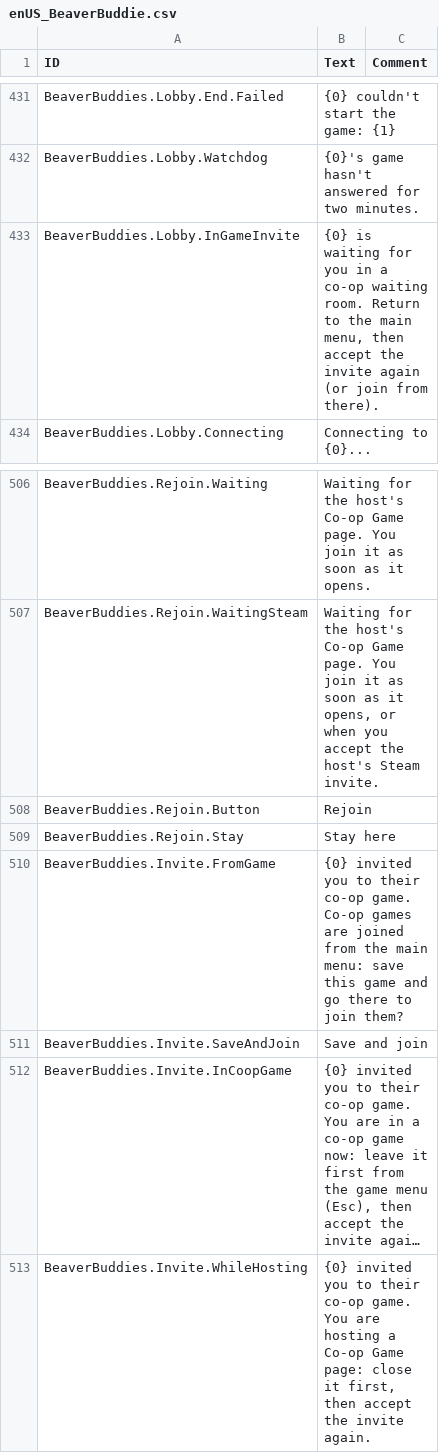
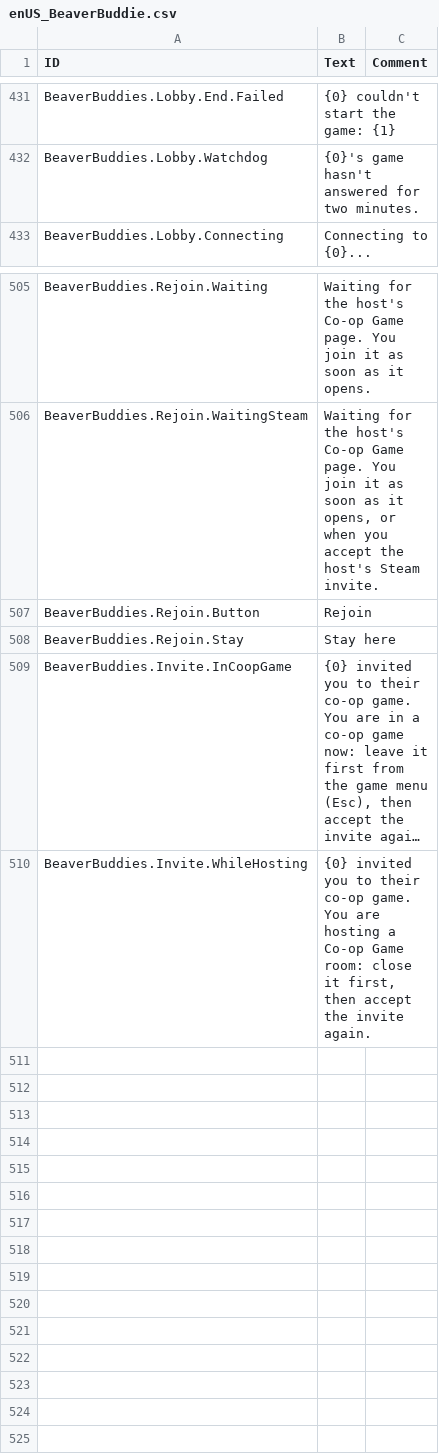
Before and after one commit to timbermods/BeaverBuddies-MultiColony, a CSV file: BeaverBuddies/Localizations/enUS_BeaverBuddie.csv, drawn as a sheet; only a part is shown, gaps mark what is left out; long unchanged cells end in …; removed rows and columns are numbered as before the commit, all else as after; the diff names each change by its address in the sheet, - before the commit and + after, or states it on an @@ line.

```diff
--- a/BeaverBuddies/Localizations/enUS_BeaverBuddie.csv
+++ b/BeaverBuddies/Localizations/enUS_BeaverBuddie.csv
-row 433: BeaverBuddies.Lobby.InGameInvite | {0} is waiting for you in a co-op waiting room. Return to the main menu, then accept the invite again (or join from there).
-row 510: BeaverBuddies.Invite.FromGame | {0} invited you to their co-op game. Co-op games are joined from the main menu: save this game and go there to join them?
-row 511: BeaverBuddies.Invite.SaveAndJoin | Save and join
-B510 (Text): …Co-op Game page: close it…
+B510 (Text): …Co-op Game room: close it…
```
Also changed, not shown: 17 other files.
